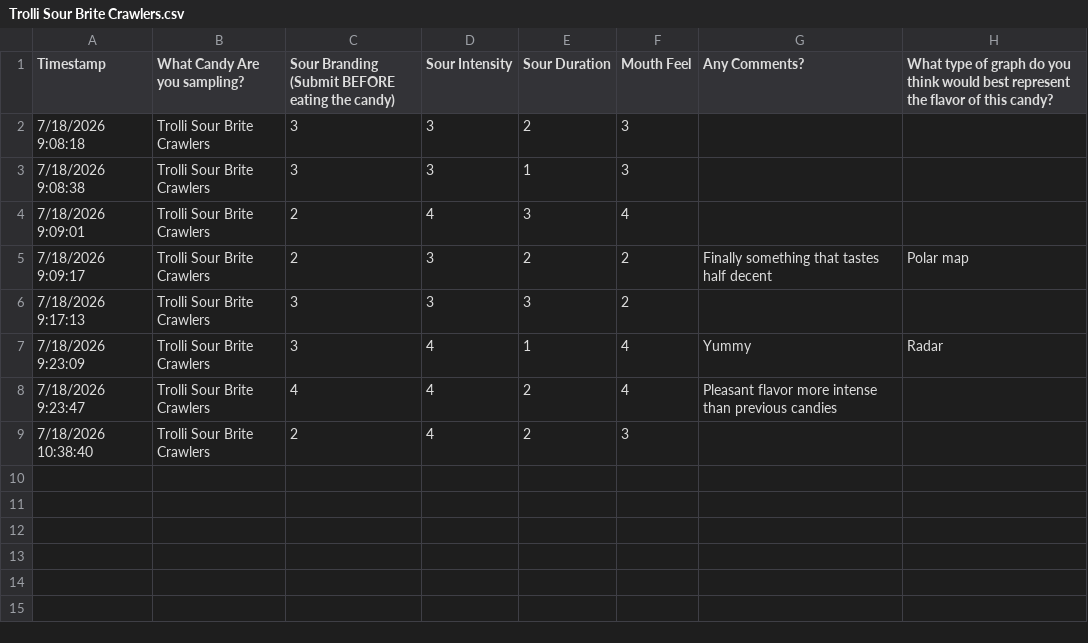
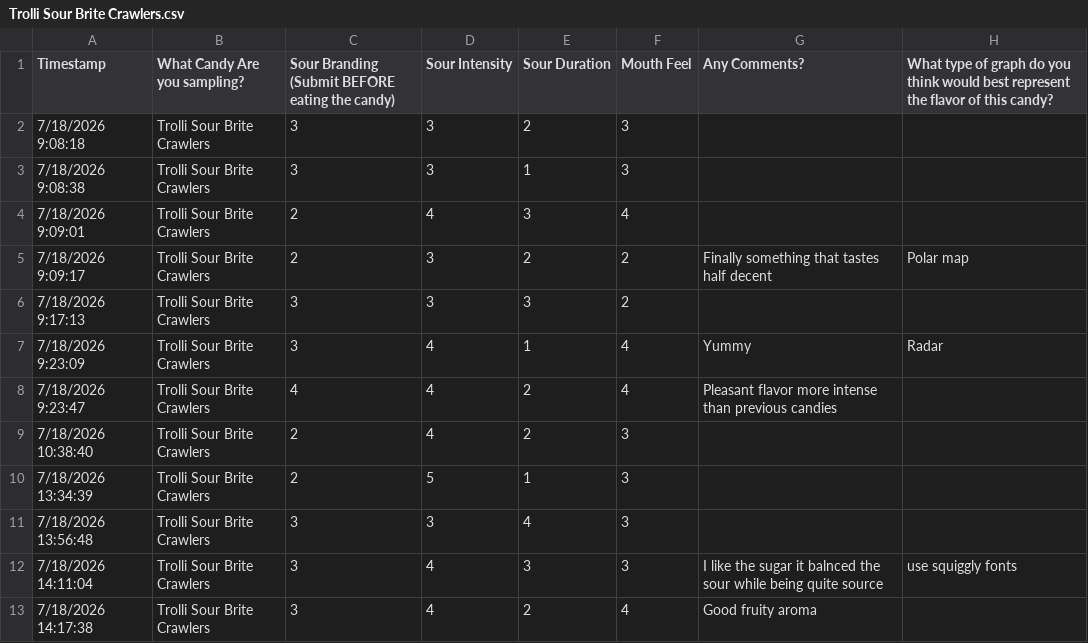
Before and after one commit to oohwooh/sour-candy-taste-data, a CSV file: Processed_Data/Trolli Sour Brite Crawlers.csv, drawn as a sheet; the diff names each change by its address in the sheet, - before the commit and + after, or states it on an @@ line.

```diff
--- a/Processed_Data/Trolli Sour Brite Crawlers.csv
+++ b/Processed_Data/Trolli Sour Brite Crawlers.csv
+row 10: 7/18/2026 13:34:39 | Trolli Sour Brite Crawlers | 2 | 5 | 1 | 3
+row 11: 7/18/2026 13:56:48 | Trolli Sour Brite Crawlers | 3 | 3 | 4 | 3
+row 12: 7/18/2026 14:11:04 | Trolli Sour Brite Crawlers | 3 | 4 | 3 | 3 | I like the sugar it balnced the sour while being quite source | use squiggly fonts
+row 13: 7/18/2026 14:17:38 | Trolli Sour Brite Crawlers | 3 | 4 | 2 | 4 | Good fruity aroma
```
Also changed, not shown: Processed_Data/Circle K Wriggly Sour Worms.csv, Processed_Data/Haribo Twin Snakes.csv, 5 other files.
